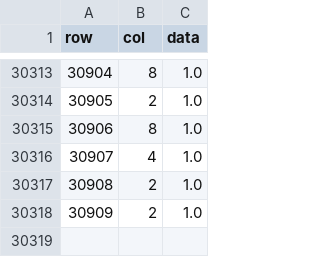
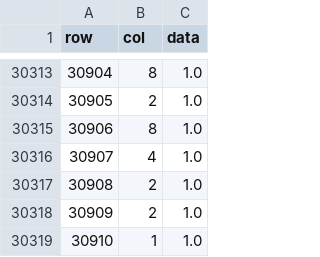
Before and after one commit to t0mpere/recsys-polimi-2019, a CSV file: challenge2019/dataset/data_UCM_age.csv, drawn as a sheet; only a part is shown, gaps mark what is left out.

```diff
--- a/challenge2019/dataset/data_UCM_age.csv
+++ b/challenge2019/dataset/data_UCM_age.csv
@@ -30318 +30318,2 @@ row,col,data
 30909,2,1.0
+30910,1,1.0
```
Also changed, not shown: 3 other files.
